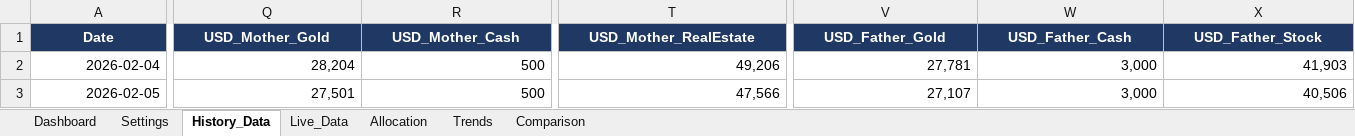
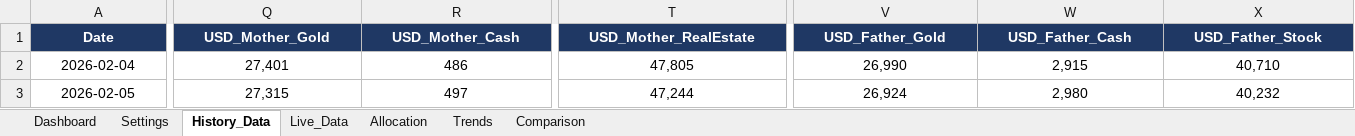
Before and after one commit to ParhamBeik/PORTFOLIO, an Excel workbook: PORTFOLIO NEW STRUCTURE/template/Portfolio_Tracker_v2.xlsx, sheet History_Data, drawn as a sheet; only a part is shown, gaps mark what is left out; values as stored, in another font and other column widths than the file's, no borders; table styles not drawn; the diff covers the shown part only; the diff names each change by its address in the sheet, - before the commit and + after, or states it on an @@ line.

```diff
--- a/PORTFOLIO NEW STRUCTURE/template/Portfolio_Tracker_v2.xlsx (sheet History_Data)
+++ b/PORTFOLIO NEW STRUCTURE/template/Portfolio_Tracker_v2.xlsx (sheet History_Data)
-A2:X3 alignment: right
+A2:X3 alignment: center
-Q2 (USD_Mother_Gold): 28,204
+Q2 (USD_Mother_Gold): 27,401
-R2 (USD_Mother_Cash): 500
+R2 (USD_Mother_Cash): 486
-T2 (USD_Mother_RealEstate): 49,206
+T2 (USD_Mother_RealEstate): 47,805
-V2 (USD_Father_Gold): 27,781
+V2 (USD_Father_Gold): 26,990
-W2 (USD_Father_Cash): 3,000
+W2 (USD_Father_Cash): 2,915
-X2 (USD_Father_Stock): 41,903
+X2 (USD_Father_Stock): 40,710
-Q3 (USD_Mother_Gold): 27,501
+Q3 (USD_Mother_Gold): 27,315
-R3 (USD_Mother_Cash): 500
+R3 (USD_Mother_Cash): 497
-T3 (USD_Mother_RealEstate): 47,566
+T3 (USD_Mother_RealEstate): 47,244
-V3 (USD_Father_Gold): 27,107
+V3 (USD_Father_Gold): 26,924
-W3 (USD_Father_Cash): 3,000
+W3 (USD_Father_Cash): 2,980
-X3 (USD_Father_Stock): 40,506
+X3 (USD_Father_Stock): 40,232
```
Also changed, not shown: 7 added rows, 596 edited cells and cell formats elsewhere in this sheet, sheet Trends, sheet Allocation, sheet Live_Data, sheet Dashboard, sheet Comparison, sheet Settings, charts or pictures, 46 other files.
